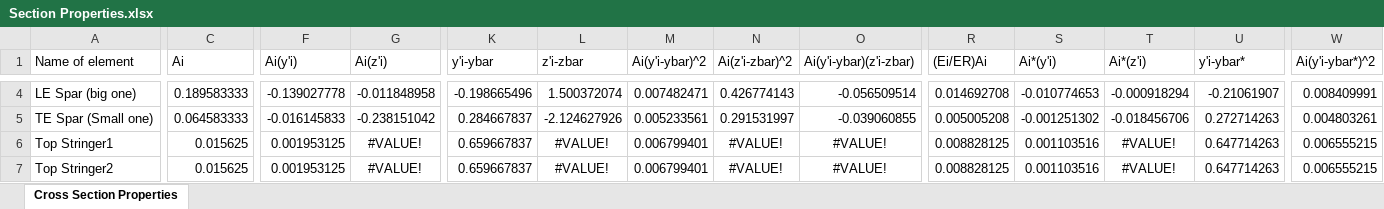
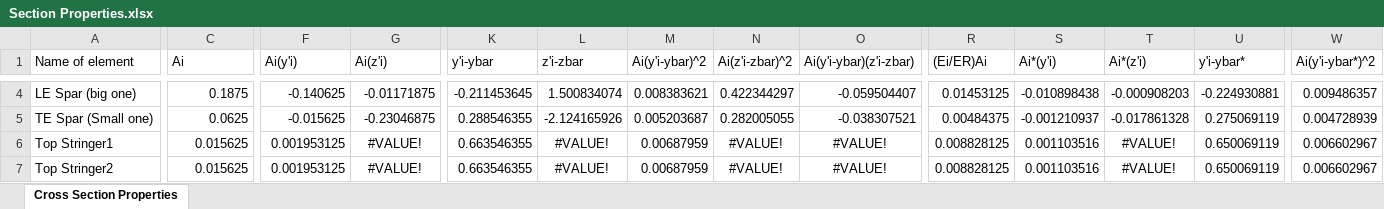
Before and after one commit to FlyAeroMan/structures-calc, an Excel workbook: src/Section Properties.xlsx, sheet Cross Section Properties, drawn as a sheet; only a part is shown, gaps mark what is left out; values as stored, in another font and other column widths than the file's, no borders; charts and pictures not drawn; the diff covers the shown part only; the diff names each change by its address in the sheet, - before the commit and + after, or states it on an @@ line.

```diff
--- a/src/Section Properties.xlsx (sheet Cross Section Properties)
+++ b/src/Section Properties.xlsx (sheet Cross Section Properties)
-C4 (Ai): 0.189583333
+C4 (Ai): 0.1875
-F4 (Ai(y'i)): -0.139027778
+F4 (Ai(y'i)): -0.140625
-G4 (Ai(z'i)): -0.011848958
+G4 (Ai(z'i)): -0.01171875
-K4 (y'i-ybar): -0.198665496
+K4 (y'i-ybar): -0.211453645
-L4 (z'i-zbar): 1.500372074
+L4 (z'i-zbar): 1.500834074
-M4 (Ai(y'i-ybar)^2): 0.007482471
+M4 (Ai(y'i-ybar)^2): 0.008383621
-N4 (Ai(z'i-zbar)^2): 0.426774143
+N4 (Ai(z'i-zbar)^2): 0.422344297
-O4 (Ai(y'i-ybar)(z'i-zbar)): -0.056509514
+O4 (Ai(y'i-ybar)(z'i-zbar)): -0.059504407
-R4 ((Ei/ER)Ai): 0.014692708
+R4 ((Ei/ER)Ai): 0.01453125
-S4 (Ai*(y'i)): -0.010774653
+S4 (Ai*(y'i)): -0.010898438
-T4 (Ai*(z'i)): -0.000918294
+T4 (Ai*(z'i)): -0.000908203
-U4 (y'i-ybar*): -0.21061907
+U4 (y'i-ybar*): -0.224930881
-W4 (Ai(y'i-ybar*)^2): 0.008409991
+W4 (Ai(y'i-ybar*)^2): 0.009486357
-C5 (Ai): 0.064583333
+C5 (Ai): 0.0625
-F5 (Ai(y'i)): -0.016145833
+F5 (Ai(y'i)): -0.015625
-G5 (Ai(z'i)): -0.238151042
+G5 (Ai(z'i)): -0.23046875
-K5 (y'i-ybar): 0.284667837
+K5 (y'i-ybar): 0.288546355
-L5 (z'i-zbar): -2.124627926
+L5 (z'i-zbar): -2.124165926
-M5 (Ai(y'i-ybar)^2): 0.005233561
+M5 (Ai(y'i-ybar)^2): 0.005203687
-N5 (Ai(z'i-zbar)^2): 0.291531997
+N5 (Ai(z'i-zbar)^2): 0.282005055
-O5 (Ai(y'i-ybar)(z'i-zbar)): -0.039060855
+O5 (Ai(y'i-ybar)(z'i-zbar)): -0.038307521
-R5 ((Ei/ER)Ai): 0.005005208
+R5 ((Ei/ER)Ai): 0.00484375
-S5 (Ai*(y'i)): -0.001251302
+S5 (Ai*(y'i)): -0.001210937
-T5 (Ai*(z'i)): -0.018456706
+T5 (Ai*(z'i)): -0.017861328
-U5 (y'i-ybar*): 0.272714263
+U5 (y'i-ybar*): 0.275069119
-W5 (Ai(y'i-ybar*)^2): 0.004803261
+W5 (Ai(y'i-ybar*)^2): 0.004728939
-K6:K7 (y'i-ybar): 0.659667837
+K6:K7 (y'i-ybar): 0.663546355
-M6:M7 (Ai(y'i-ybar)^2): 0.006799401
+M6:M7 (Ai(y'i-ybar)^2): 0.00687959
-U6:U7 (y'i-ybar*): 0.647714263
+U6:U7 (y'i-ybar*): 0.650069119
-W6:W7 (Ai(y'i-ybar*)^2): 0.006555215
+W6:W7 (Ai(y'i-ybar*)^2): 0.006602967
```
Also changed, not shown: 1 added row, 1 removed row, 67 edited cells and merged cells elsewhere in this sheet, 1 other file.
